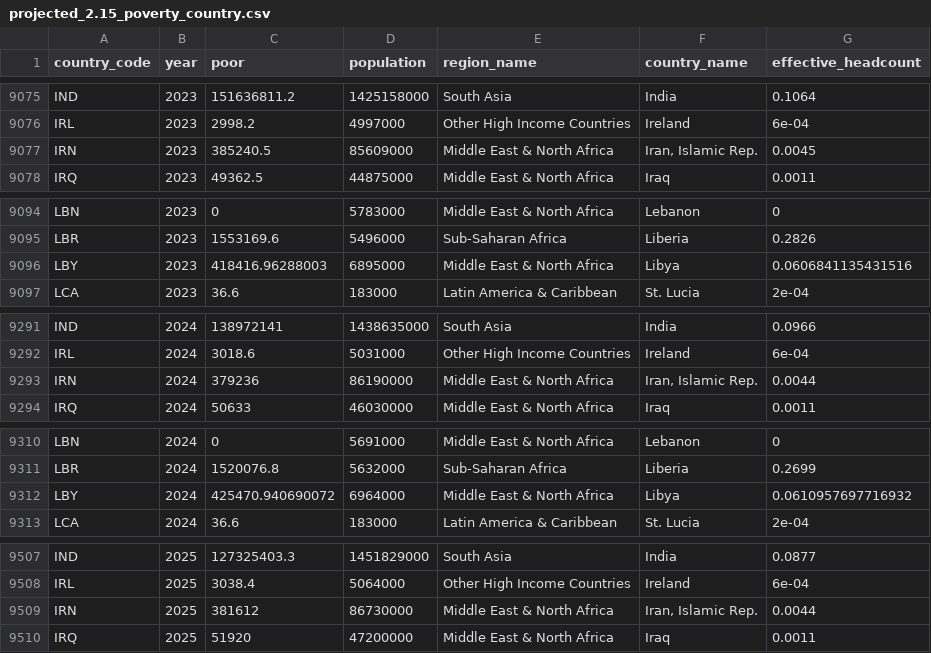
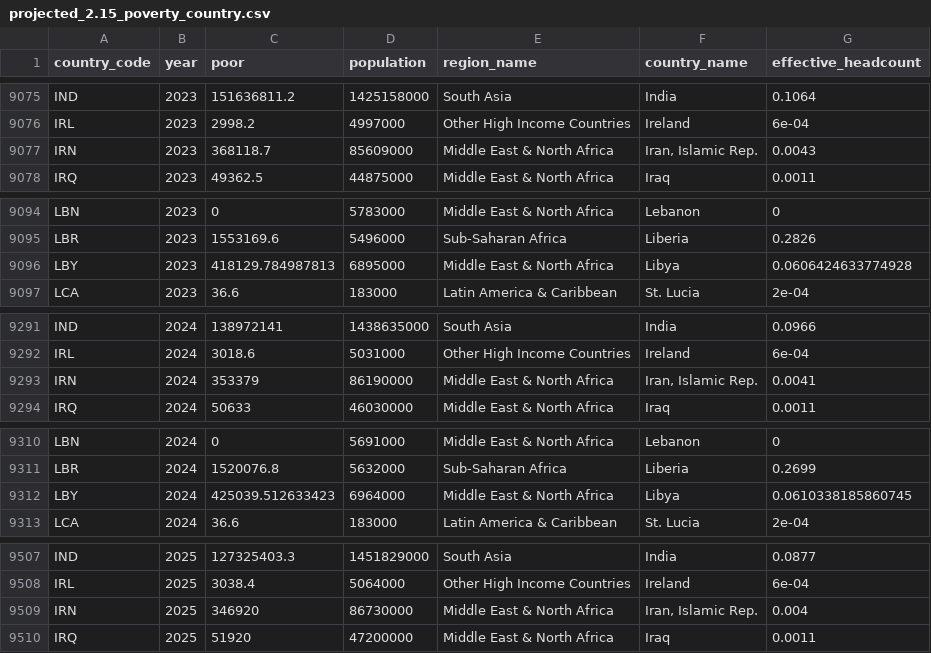
Before and after one commit to devinit/poverty_projections, a CSV file: output/projected_2.15_poverty_country.csv, drawn as a sheet; only a part is shown, gaps mark what is left out; the diff covers the shown part only.

```diff
--- a/output/projected_2.15_poverty_country.csv
+++ b/output/projected_2.15_poverty_country.csv
@@ -9076,3 +9076,3 @@ IND,2023,151636811.2,1425158000,South Asia,India,0.1064
 IRL,2023,2998.2,4997000,Other High Income Countries,Ireland,6e-04
-IRN,2023,385240.5,85609000,Middle East & North Africa,"Iran, Islamic Rep.",0.0045
+IRN,2023,368118.7,85609000,Middle East & North Africa,"Iran, Islamic Rep.",0.0043
 IRQ,2023,49362.5,44875000,Middle East & North Africa,Iraq,0.0011
@@ -9095,3 +9095,3 @@ LBN,2023,0,5783000,Middle East & North Africa,Lebanon,0
 LBR,2023,1553169.6,5496000,Sub-Saharan Africa,Liberia,0.2826
-LBY,2023,418416.96288003,6895000,Middle East & North Africa,Libya,0.0606841135431516
+LBY,2023,418129.784987813,6895000,Middle East & North Africa,Libya,0.0606424633774928
 LCA,2023,36.6,183000,Latin America & Caribbean,St. Lucia,2e-04
@@ -9292,3 +9292,3 @@ IND,2024,138972141,1438635000,South Asia,India,0.0966
 IRL,2024,3018.6,5031000,Other High Income Countries,Ireland,6e-04
-IRN,2024,379236,86190000,Middle East & North Africa,"Iran, Islamic Rep.",0.0044
+IRN,2024,353379,86190000,Middle East & North Africa,"Iran, Islamic Rep.",0.0041
 IRQ,2024,50633,46030000,Middle East & North Africa,Iraq,0.0011
@@ -9311,3 +9311,3 @@ LBN,2024,0,5691000,Middle East & North Africa,Lebanon,0
 LBR,2024,1520076.8,5632000,Sub-Saharan Africa,Liberia,0.2699
-LBY,2024,425470.940690072,6964000,Middle East & North Africa,Libya,0.0610957697716932
+LBY,2024,425039.512633423,6964000,Middle East & North Africa,Libya,0.0610338185860745
 LCA,2024,36.6,183000,Latin America & Caribbean,St. Lucia,2e-04
@@ -9508,3 +9508,3 @@ IND,2025,127325403.3,1451829000,South Asia,India,0.0877
 IRL,2025,3038.4,5064000,Other High Income Countries,Ireland,6e-04
-IRN,2025,381612,86730000,Middle East & North Africa,"Iran, Islamic Rep.",0.0044
+IRN,2025,346920,86730000,Middle East & North Africa,"Iran, Islamic Rep.",0.004
 IRQ,2025,51920,47200000,Middle East & North Africa,Iraq,0.0011
```
Also changed, not shown: 14 edited cells elsewhere in this file, output/projected_2.15_poverty_global.csv, output/projected_3.65_poverty_country.csv, 6 other files.
